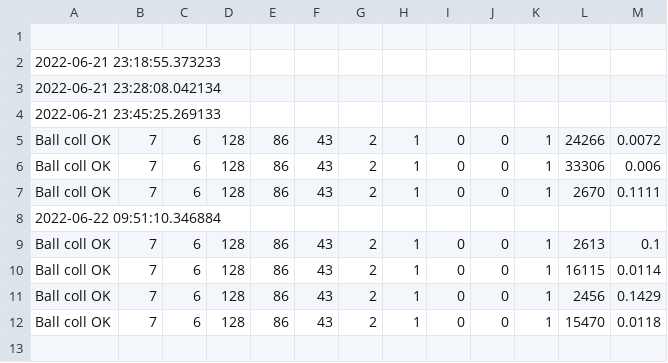
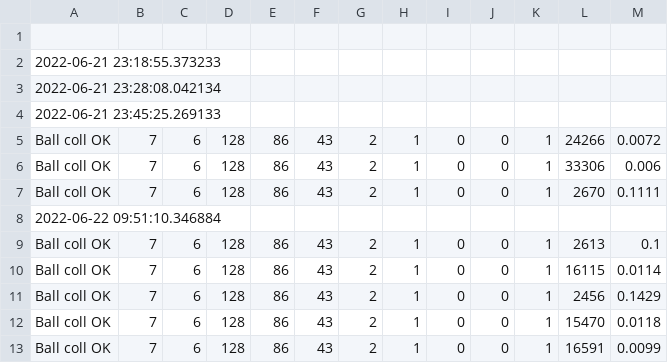
Before and after one commit to konnnGit/mceliece-isd, a CSV file: stats/ball-coll.csv, drawn as a sheet.

```diff
--- a/stats/ball-coll.csv
+++ b/stats/ball-coll.csv
@@ -12 +12,2 @@ Ball coll OK,7,6,128,86,43,2,1,0,0,1,2456,0.1429
 Ball coll OK,7,6,128,86,43,2,1,0,0,1,15470,0.0118
+Ball coll OK,7,6,128,86,43,2,1,0,0,1,16591,0.0099
```
Also changed, not shown: 1 other file.
